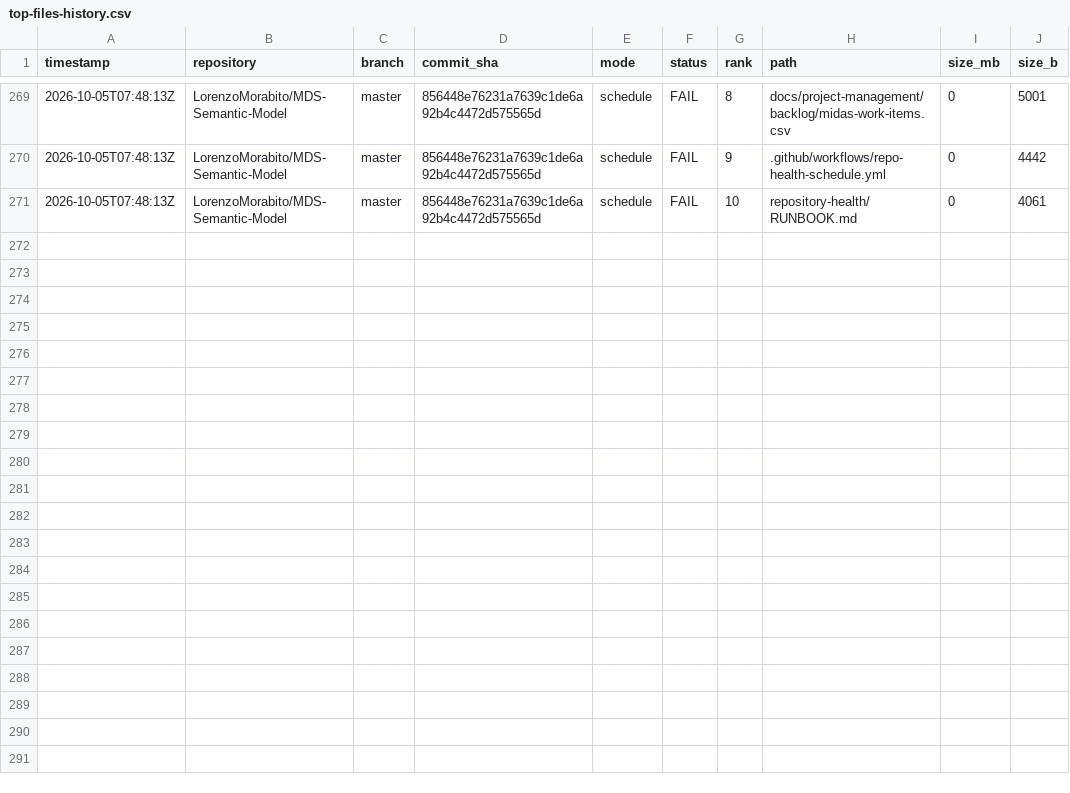
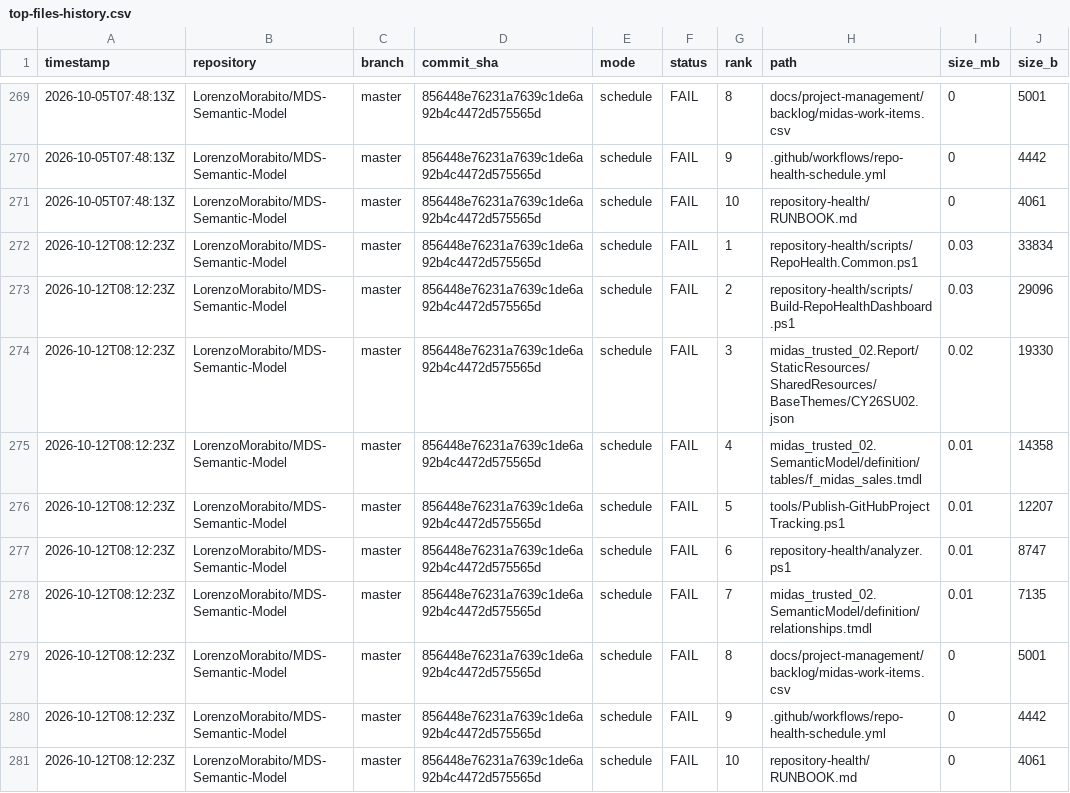
Before and after one commit to LorenzoMorabito/MDS-Semantic-Model, a CSV file: repository-health/history/top-files-history.csv, drawn as a sheet; only a part is shown, gaps mark what is left out; the diff names each change by its address in the sheet, - before the commit and + after, or states it on an @@ line.

```diff
--- a/repository-health/history/top-files-history.csv
+++ b/repository-health/history/top-files-history.csv
+row 272: 2026-10-12T08:12:23Z | LorenzoMorabito/MDS-Semantic-Model | master | 856448e76231a7639c1de6a92b4c4472d575565d | schedule | FAIL | 1 | repository-health/scripts/RepoHealth.Common.ps1 | 0.03 | 33834
+row 273: 2026-10-12T08:12:23Z | LorenzoMorabito/MDS-Semantic-Model | master | 856448e76231a7639c1de6a92b4c4472d575565d | schedule | FAIL | 2 | repository-health/scripts/Build-RepoHealthDashboard.ps1 | 0.03 | 29096
+row 274: 2026-10-12T08:12:23Z | LorenzoMorabito/MDS-Semantic-Model | master | 856448e76231a7639c1de6a92b4c4472d575565d | schedule | FAIL | 3 | midas_trusted_02.Report/StaticResources/SharedResources/BaseThemes/CY26SU02.json | 0.02 | 19330
+row 275: 2026-10-12T08:12:23Z | LorenzoMorabito/MDS-Semantic-Model | master | 856448e76231a7639c1de6a92b4c4472d575565d | schedule | FAIL | 4 | midas_trusted_02.SemanticModel/definition/tables/f_midas_sales.tmdl | 0.01 | 14358
+row 276: 2026-10-12T08:12:23Z | LorenzoMorabito/MDS-Semantic-Model | master | 856448e76231a7639c1de6a92b4c4472d575565d | schedule | FAIL | 5 | tools/Publish-GitHubProjectTracking.ps1 | 0.01 | 12207
+row 277: 2026-10-12T08:12:23Z | LorenzoMorabito/MDS-Semantic-Model | master | 856448e76231a7639c1de6a92b4c4472d575565d | schedule | FAIL | 6 | repository-health/analyzer.ps1 | 0.01 | 8747
+row 278: 2026-10-12T08:12:23Z | LorenzoMorabito/MDS-Semantic-Model | master | 856448e76231a7639c1de6a92b4c4472d575565d | schedule | FAIL | 7 | midas_trusted_02.SemanticModel/definition/relationships.tmdl | 0.01 | 7135
+row 279: 2026-10-12T08:12:23Z | LorenzoMorabito/MDS-Semantic-Model | master | 856448e76231a7639c1de6a92b4c4472d575565d | schedule | FAIL | 8 | docs/project-management/backlog/midas-work-items.csv | 0 | 5001
+row 280: 2026-10-12T08:12:23Z | LorenzoMorabito/MDS-Semantic-Model | master | 856448e76231a7639c1de6a92b4c4472d575565d | schedule | FAIL | 9 | .github/workflows/repo-health-schedule.yml | 0 | 4442
+row 281: 2026-10-12T08:12:23Z | LorenzoMorabito/MDS-Semantic-Model | master | 856448e76231a7639c1de6a92b4c4472d575565d | schedule | FAIL | 10 | repository-health/RUNBOOK.md | 0 | 4061
```
Also changed, not shown: repository-health/history/metrics-history.csv, 4 other files.
